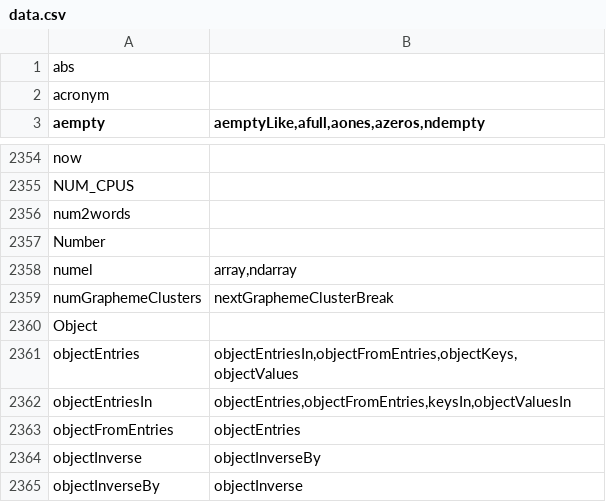
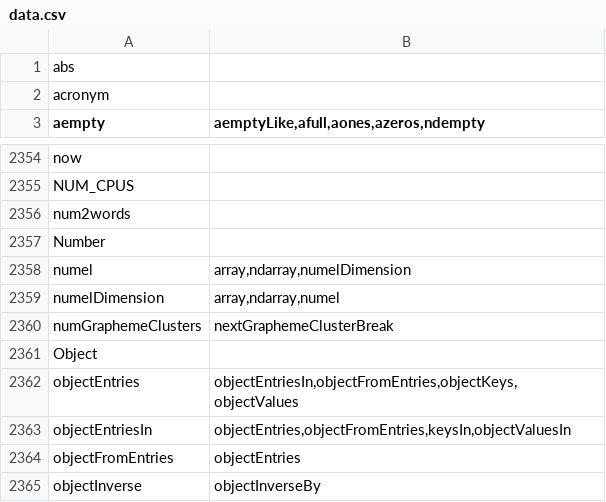
Before and after one commit to stdlib-js/namespace-alias2related, a CSV file: data/data.csv, drawn as a sheet; only a part is shown, gaps mark what is left out; the shorter side is filled out with more unchanged rows.

```diff
--- a/data/data.csv
+++ b/data/data.csv
@@ -2357,3 +2357,4 @@ num2words,""
 Number,""
-numel,"array,ndarray"
+numel,"array,ndarray,numelDimension"
+numelDimension,"array,ndarray,numel"
 numGraphemeClusters,"nextGraphemeClusterBreak"
```
Also changed, not shown: 4 other files.
